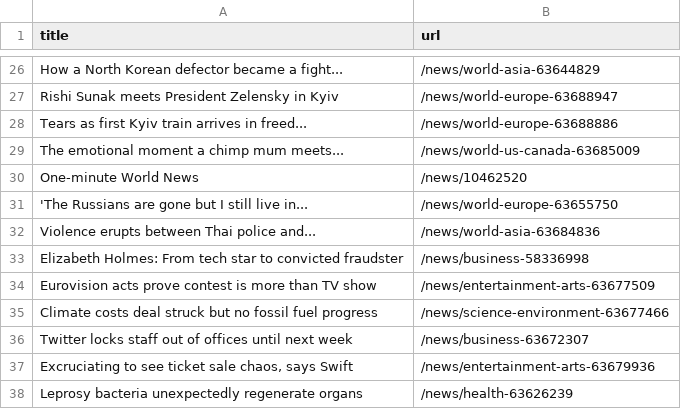
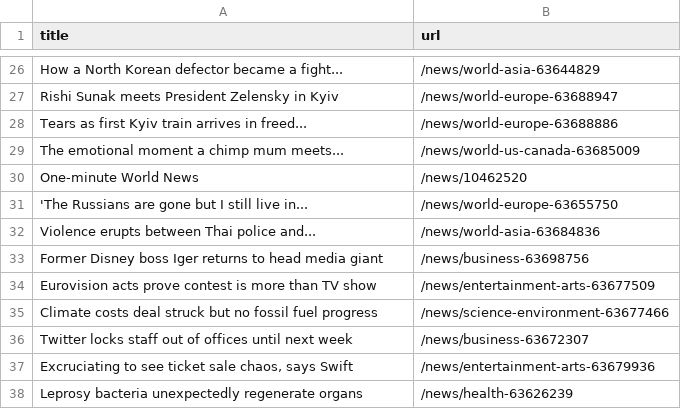
Before and after one commit to stanleydai/automatic-scraper, a CSV file: bbc.csv, drawn as a sheet; only a part is shown, gaps mark what is left out.

```diff
--- a/bbc.csv
+++ b/bbc.csv
@@ -32,3 +32,3 @@ One-minute World News,/news/10462520
 Violence erupts between Thai police and...,/news/world-asia-63684836
-Elizabeth Holmes: From tech star to convicted fraudster,/news/business-58336998
+Former Disney boss Iger returns to head media giant,/news/business-63698756
 Eurovision acts prove contest is more than TV show,/news/entertainment-arts-63677509
```
